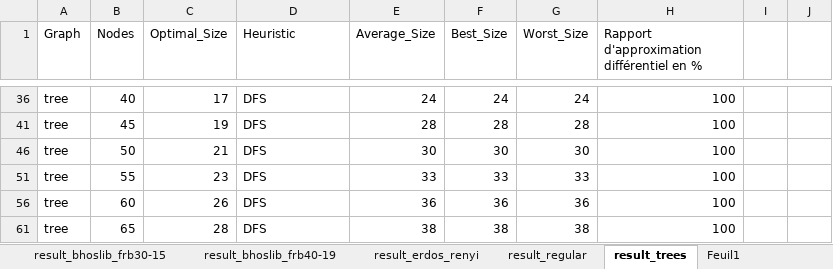
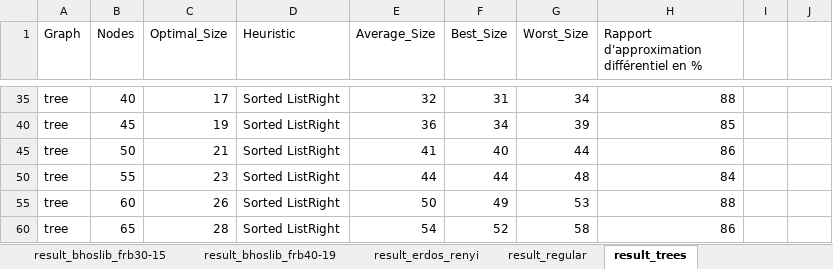
Before and after one commit to saami783/Memoire-M1, an Excel workbook: coding/python/comparaison/rapport approximation differentiel.xlsx, sheet result_trees, drawn as a sheet; only a part is shown, gaps mark what is left out; values as stored, in another font and other column widths than the file's, no borders; charts and pictures and table styles not drawn; addresses are those after the commit; the diff covers the shown part only; the diff names each change by its address in the sheet, - before the commit and + after, or states it on an @@ line.

```diff
--- a/coding/python/comparaison/rapport approximation differentiel.xlsx (sheet result_trees)
+++ b/coding/python/comparaison/rapport approximation differentiel.xlsx (sheet result_trees)
-sheet tab: Feuil1
-D35 (Heuristic): DFS
+D35 (Heuristic): Sorted ListRight
-E35 (Average_Size): 24
+E35 (Average_Size): 32
-F35 (Best_Size): 24
+F35 (Best_Size): 31
-G35 (Worst_Size): 24
+G35 (Worst_Size): 34
-H35: 100
+H35: 88
-D40 (Heuristic): DFS
+D40 (Heuristic): Sorted ListRight
-E40 (Average_Size): 28
+E40 (Average_Size): 36
-F40 (Best_Size): 28
+F40 (Best_Size): 34
-G40 (Worst_Size): 28
+G40 (Worst_Size): 39
-H40: 100
+H40: 85
-D45 (Heuristic): DFS
+D45 (Heuristic): Sorted ListRight
-E45 (Average_Size): 30
+E45 (Average_Size): 41
-F45 (Best_Size): 30
+F45 (Best_Size): 40
-G45 (Worst_Size): 30
+G45 (Worst_Size): 44
-H45: 100
+H45: 86
-D50 (Heuristic): DFS
+D50 (Heuristic): Sorted ListRight
-E50 (Average_Size): 33
+E50 (Average_Size): 44
-F50 (Best_Size): 33
+F50 (Best_Size): 44
-G50 (Worst_Size): 33
+G50 (Worst_Size): 48
-H50: 100
+H50: 84
-D55 (Heuristic): DFS
+D55 (Heuristic): Sorted ListRight
-E55 (Average_Size): 36
+E55 (Average_Size): 50
-F55 (Best_Size): 36
+F55 (Best_Size): 49
-G55 (Worst_Size): 36
+G55 (Worst_Size): 53
-H55: 100
+H55: 88
-D60 (Heuristic): DFS
+D60 (Heuristic): Sorted ListRight
-E60 (Average_Size): 38
+E60 (Average_Size): 54
-F60 (Best_Size): 38
+F60 (Best_Size): 52
-G60 (Worst_Size): 38
+G60 (Worst_Size): 58
-H60: 100
+H60: 86
```
Also changed, not shown: 755 edited cells elsewhere in this sheet, charts or pictures, tableau de suivi.xlsx, 21 other files.
